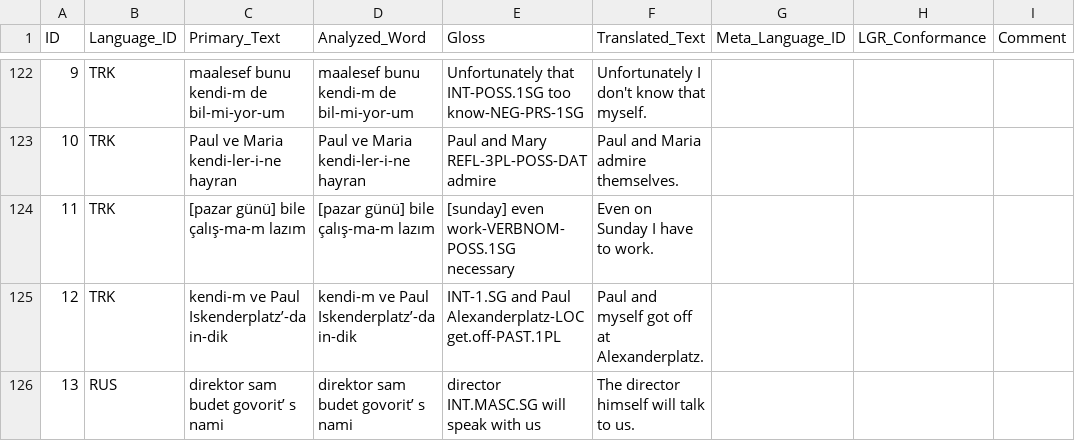
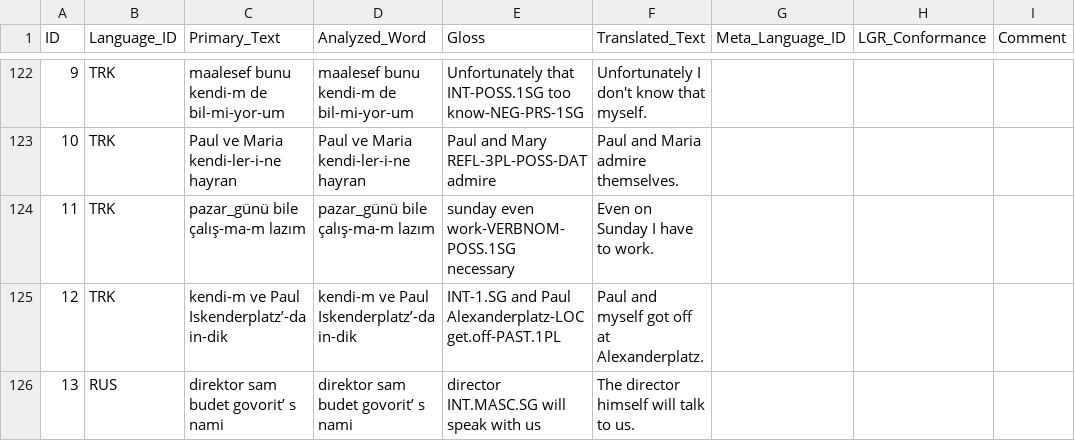
Before and after one commit to cldf-datasets/gasttdir, a CSV file: cldf/examples.csv, drawn as a sheet; only a part is shown, gaps mark what is left out; the diff names each change by its address in the sheet, - before the commit and + after, or states it on an @@ line.

```diff
--- a/cldf/examples.csv
+++ b/cldf/examples.csv
-C124 (Primary_Text): [pazar günü] bile çalış-ma-m lazım
+C124 (Primary_Text): pazar_günü bile çalış-ma-m lazım
-D124 (Analyzed_Word): [pazar günü] bile çalış-ma-m lazım
+D124 (Analyzed_Word): pazar_günü bile çalış-ma-m lazım
-E124 (Gloss): [sunday] even work-VERBNOM-POSS.1SG necessary
+E124 (Gloss): sunday even work-VERBNOM-POSS.1SG necessary
```
Also changed, not shown: cldf/languages.csv, 3 other files.
